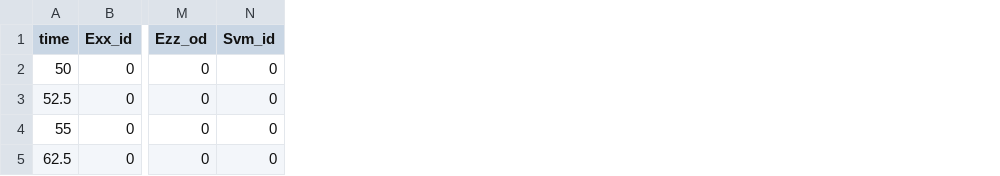
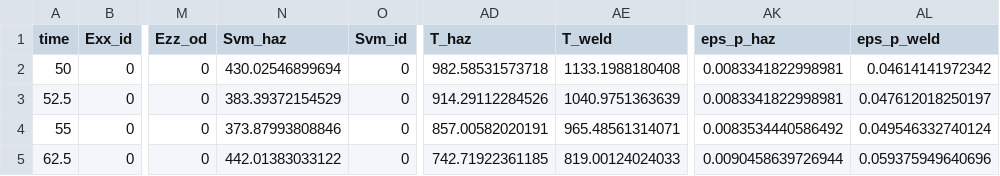
Before and after one commit to ChengHauYang/virtual_test_bed, a CSV file: lwr/pipe_welding/cooldown/gold/40mm/scl.csv, drawn as a sheet; only a part is shown, gaps mark what is left out; the diff names each change by its address in the sheet, - before the commit and + after, or states it on an @@ line.

```diff
--- a/lwr/pipe_welding/cooldown/gold/40mm/scl.csv
+++ b/lwr/pipe_welding/cooldown/gold/40mm/scl.csv
+column N (Svm_haz), rows 2-5: 430.02546899694 | 383.39372154529 | 373.87993808846 | 442.01383033122
+column AD (T_haz), rows 2-5: 982.58531573718 | 914.29112284526 | 857.00582020191 | 742.71922361185
+column AE (T_weld), rows 2-5: 1133.1988180408 | 1040.9751363639 | 965.48561314071 | 819.00124024033
+column AK (eps_p_haz), rows 2-5: 0.0083341822998981 | 0.0083341822998981 | 0.0083534440586492 | 0.0090458639726944
+column AL (eps_p_weld), rows 2-5: 0.04614141972342 | 0.047612018250197 | 0.049546332740124 | 0.059375949640696
```
Also changed, not shown: lwr/pipe_welding/welding/gold/40mm/scl.csv, 1 other file.
